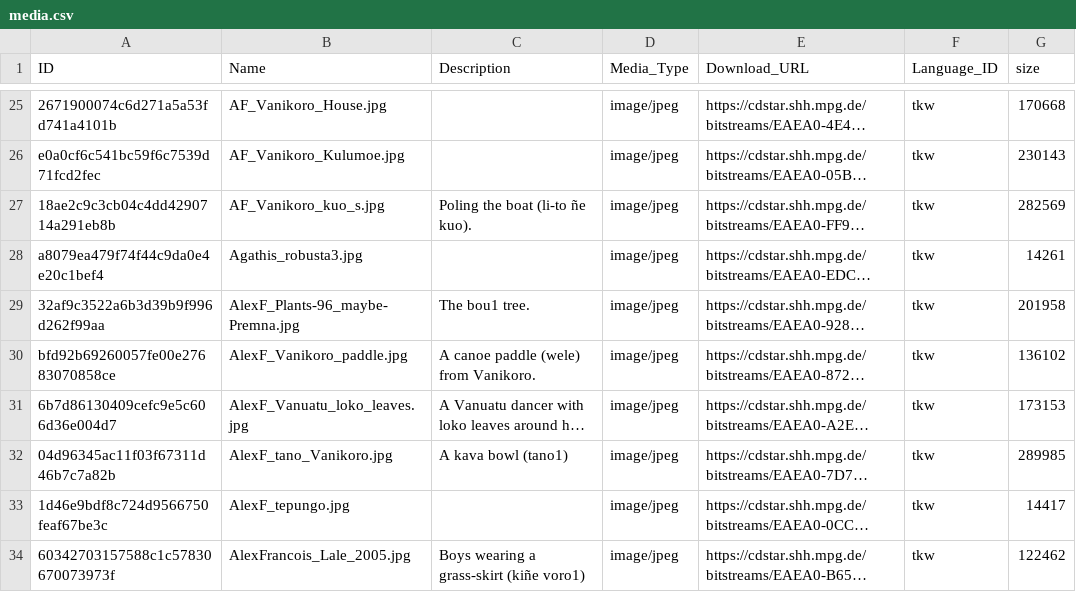
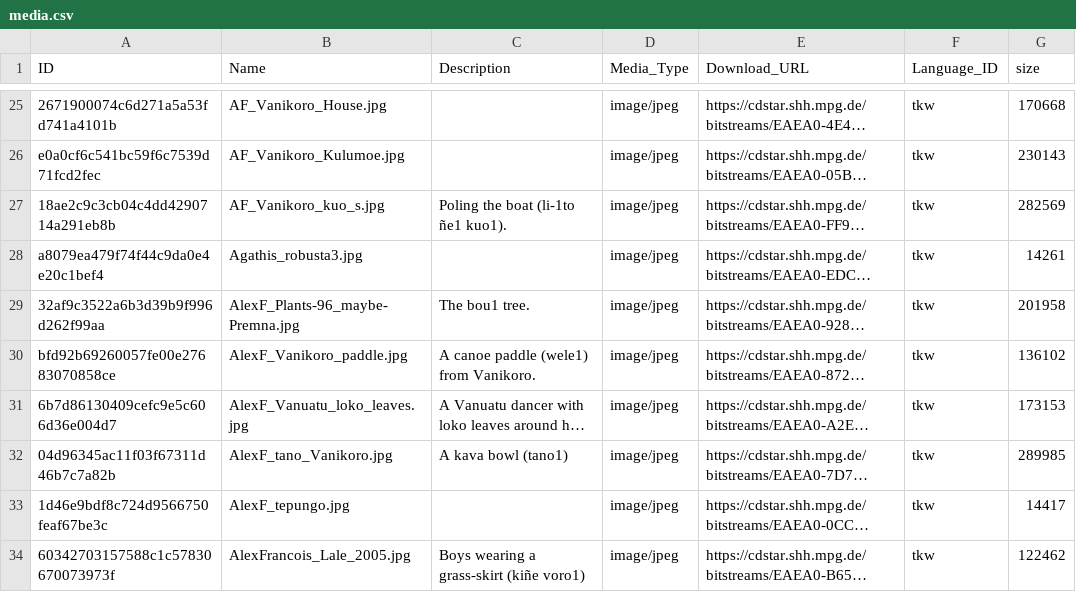
Before and after one commit to dictionaria/teanu, a CSV file: cldf/media.csv, drawn as a sheet; only a part is shown, gaps mark what is left out; long unchanged cells end in …; the diff covers the shown part only; the diff names each change by its address in the sheet, - before the commit and + after, or states it on an @@ line.

```diff
--- a/cldf/media.csv
+++ b/cldf/media.csv
-C27 (Description): Poling the boat (li-to ñe kuo).
+C27 (Description): Poling the boat (li-1to ñe1 kuo1).
-C30 (Description): A canoe paddle (wele) from Vanikoro.
+C30 (Description): A canoe paddle (wele1) from Vanikoro.
```
Also changed, not shown: 9 edited cells elsewhere in this file, cldf/entries.csv, cldf/examples.csv, 4 other files.
